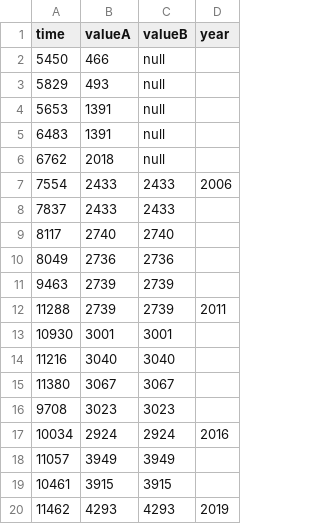
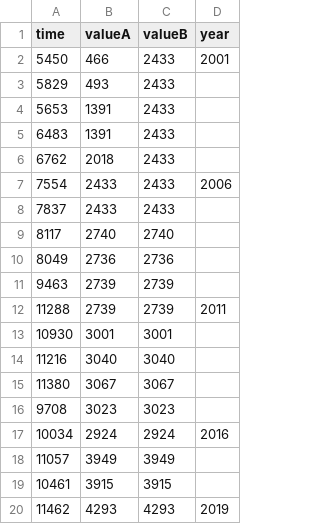
Before and after one commit to veenivinta/varinder, a CSV file: vaw.csv, drawn as a sheet.

Commit message:
Update vaw.csv

```diff
--- a/vaw.csv
+++ b/vaw.csv
@@ -1,7 +1,7 @@
 "time","valueA","valueB","year"
-"5450","466","null",""
-"5829","493","null",""
-"5653","1391","null",""
-"6483","1391","null",""
-"6762","2018","null",""
+"5450","466","2433","2001"
+"5829","493","2433",""
+"5653","1391","2433",""
+"6483","1391","2433",""
+"6762","2018","2433",""
 "7554","2433","2433","2006"
```
